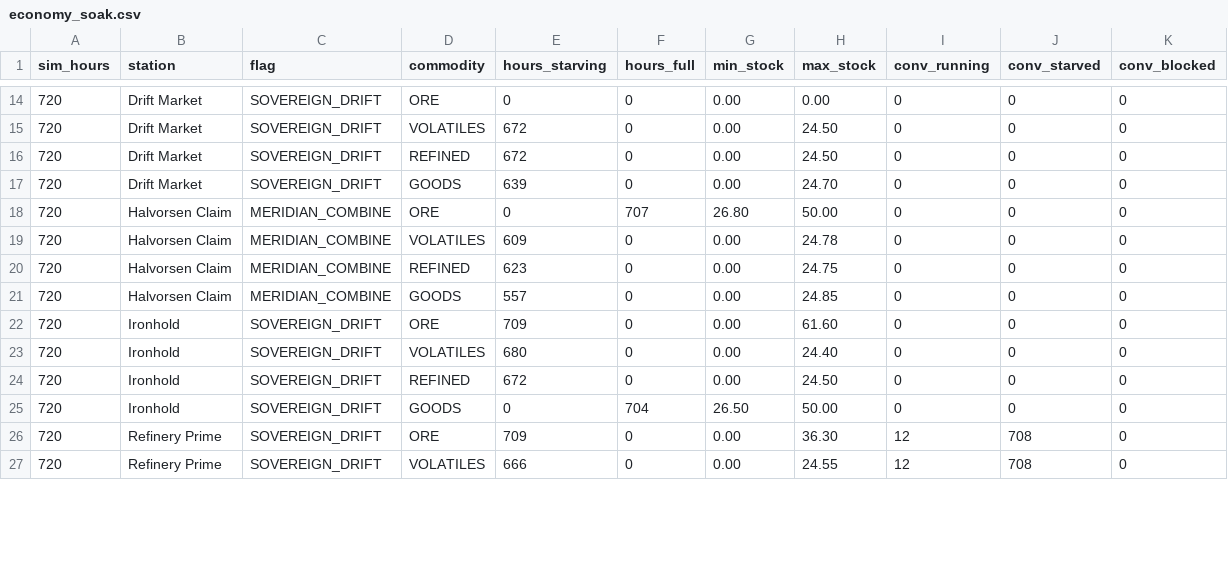
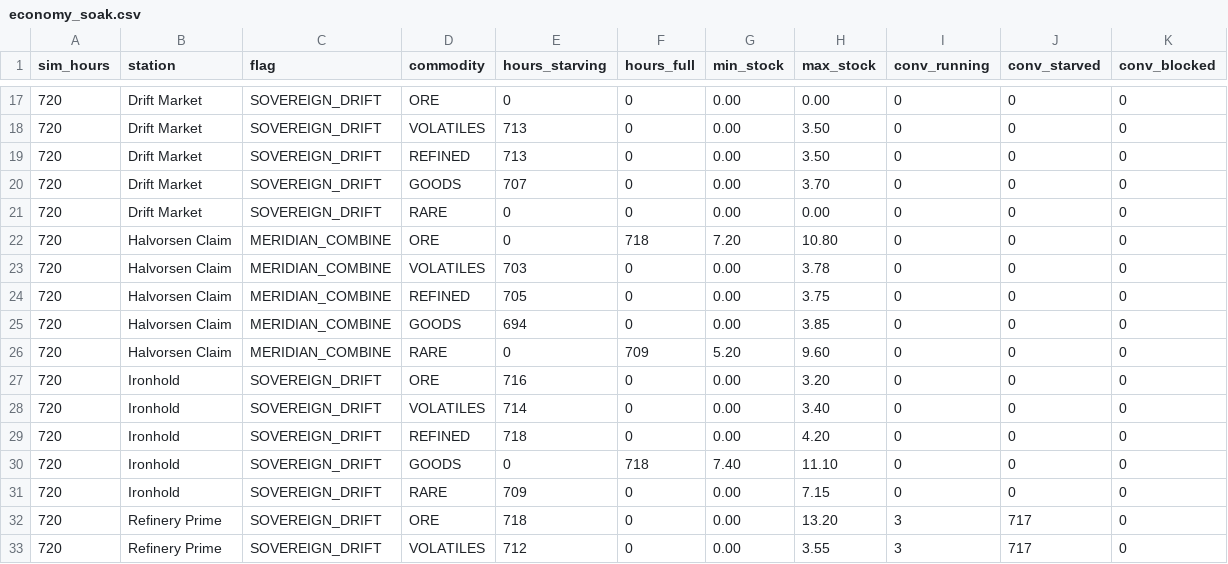
Before and after one commit to afaucher/project_deep_space, a CSV file: tactical_analysis/data/economy_soak.csv, drawn as a sheet; only a part is shown, gaps mark what is left out; the diff covers the shown part only.

```diff
--- a/tactical_analysis/data/economy_soak.csv
+++ b/tactical_analysis/data/economy_soak.csv
@@ -14,14 +17,17 @@ sim_hours,station,flag,commodity,hours_starving,hours_full,min_stock,max_stock,c
 720,Drift Market,SOVEREIGN_DRIFT,ORE,0,0,0.00,0.00,0,0,0
-720,Drift Market,SOVEREIGN_DRIFT,VOLATILES,672,0,0.00,24.50,0,0,0
-720,Drift Market,SOVEREIGN_DRIFT,REFINED,672,0,0.00,24.50,0,0,0
-720,Drift Market,SOVEREIGN_DRIFT,GOODS,639,0,0.00,24.70,0,0,0
-720,Halvorsen Claim,MERIDIAN_COMBINE,ORE,0,707,26.80,50.00,0,0,0
-720,Halvorsen Claim,MERIDIAN_COMBINE,VOLATILES,609,0,0.00,24.78,0,0,0
-720,Halvorsen Claim,MERIDIAN_COMBINE,REFINED,623,0,0.00,24.75,0,0,0
-720,Halvorsen Claim,MERIDIAN_COMBINE,GOODS,557,0,0.00,24.85,0,0,0
-720,Ironhold,SOVEREIGN_DRIFT,ORE,709,0,0.00,61.60,0,0,0
-720,Ironhold,SOVEREIGN_DRIFT,VOLATILES,680,0,0.00,24.40,0,0,0
-720,Ironhold,SOVEREIGN_DRIFT,REFINED,672,0,0.00,24.50,0,0,0
-720,Ironhold,SOVEREIGN_DRIFT,GOODS,0,704,26.50,50.00,0,0,0
-720,Refinery Prime,SOVEREIGN_DRIFT,ORE,709,0,0.00,36.30,12,708,0
-720,Refinery Prime,SOVEREIGN_DRIFT,VOLATILES,666,0,0.00,24.55,12,708,0
+720,Drift Market,SOVEREIGN_DRIFT,VOLATILES,713,0,0.00,3.50,0,0,0
+720,Drift Market,SOVEREIGN_DRIFT,REFINED,713,0,0.00,3.50,0,0,0
+720,Drift Market,SOVEREIGN_DRIFT,GOODS,707,0,0.00,3.70,0,0,0
+720,Drift Market,SOVEREIGN_DRIFT,RARE,0,0,0.00,0.00,0,0,0
+720,Halvorsen Claim,MERIDIAN_COMBINE,ORE,0,718,7.20,10.80,0,0,0
+720,Halvorsen Claim,MERIDIAN_COMBINE,VOLATILES,703,0,0.00,3.78,0,0,0
+720,Halvorsen Claim,MERIDIAN_COMBINE,REFINED,705,0,0.00,3.75,0,0,0
+720,Halvorsen Claim,MERIDIAN_COMBINE,GOODS,694,0,0.00,3.85,0,0,0
+720,Halvorsen Claim,MERIDIAN_COMBINE,RARE,0,709,5.20,9.60,0,0,0
+720,Ironhold,SOVEREIGN_DRIFT,ORE,716,0,0.00,3.20,0,0,0
+720,Ironhold,SOVEREIGN_DRIFT,VOLATILES,714,0,0.00,3.40,0,0,0
+720,Ironhold,SOVEREIGN_DRIFT,REFINED,718,0,0.00,4.20,0,0,0
+720,Ironhold,SOVEREIGN_DRIFT,GOODS,0,718,7.40,11.10,0,0,0
+720,Ironhold,SOVEREIGN_DRIFT,RARE,709,0,0.00,7.15,0,0,0
+720,Refinery Prime,SOVEREIGN_DRIFT,ORE,718,0,0.00,13.20,3,717,0
+720,Refinery Prime,SOVEREIGN_DRIFT,VOLATILES,712,0,0.00,3.55,3,717,0
```
Also changed, not shown: 5 added rows and 46 edited cells elsewhere in this file, tactical_analysis/data/economy_traffic.csv, tactical_analysis/data/pd_kill_wave_perf.csv, 19 other files.
